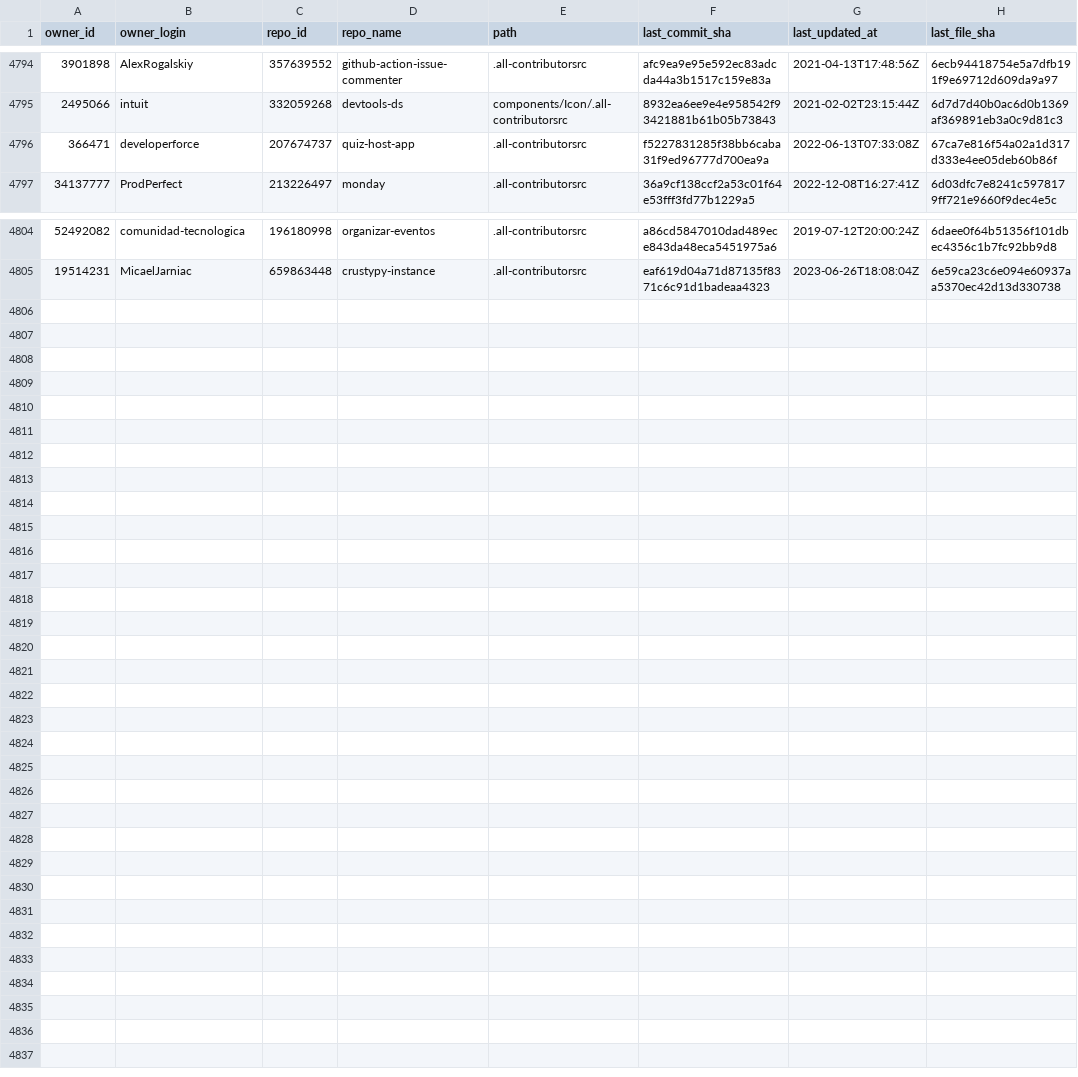
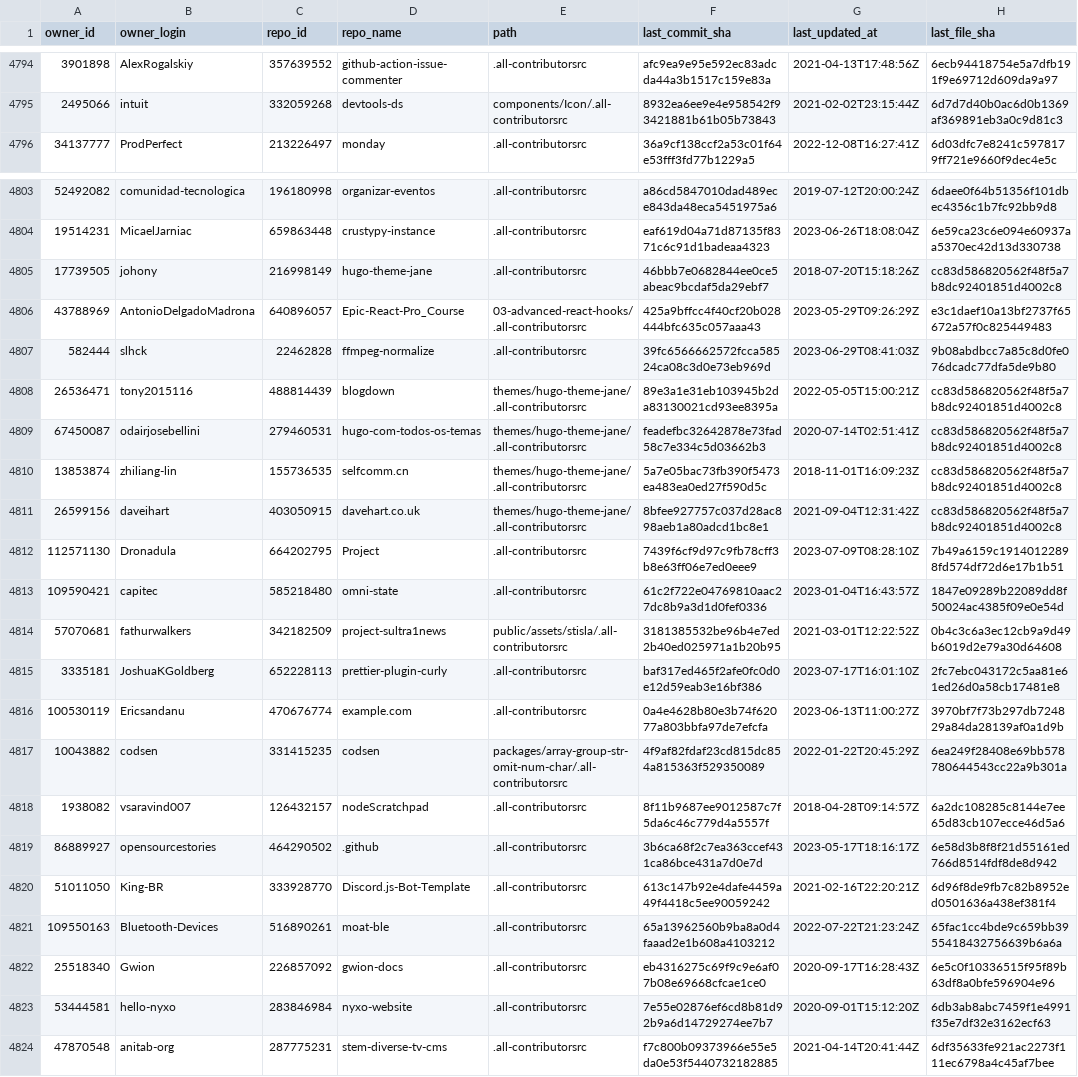
Before and after one commit to all-contributors/import, a CSV file: data/source-files.csv, drawn as a sheet; only a part is shown, gaps mark what is left out; removed rows and columns are numbered as before the commit, all else as after; the diff covers the shown part only; the diff names each change by its address in the sheet, - before the commit and + after, or states it on an @@ line.

```diff
--- a/data/source-files.csv
+++ b/data/source-files.csv
-row 4796: 366471 | developerforce | 207674737 | quiz-host-app | .all-contributorsrc | f5227831285f38bb6caba31f9ed96777d700ea9a | 2022-06-13T07:33:08Z | 67ca7e816f54a02a1d317d333e4ee05deb60b86f
+row 4805: 17739505 | johony | 216998149 | hugo-theme-jane | .all-contributorsrc | 46bbb7e0682844ee0ce5abeac9bcdaf5da29ebf7 | 2018-07-20T15:18:26Z | cc83d586820562f48f5a7b8dc92401851d4002c8
+row 4806: 43788969 | AntonioDelgadoMadrona | 640896057 | Epic-React-Pro_Course | 03-advanced-react-hooks/.all-contributorsrc | 425a9bffcc4f40cf20b028444bfc635c057aaa43 | 2023-05-29T09:26:29Z | e3c1daef10a13bf2737f65672a57f0c825449483
+row 4807: 582444 | slhck | 22462828 | ffmpeg-normalize | .all-contributorsrc | 39fc6566662572fcca58524ca08c3d0e73eb969d | 2023-06-29T08:41:03Z | 9b08abdbcc7a85c8d0fe076dcadc77dfa5de9b80
+row 4808: 26536471 | tony2015116 | 488814439 | blogdown | themes/hugo-theme-jane/.all-contributorsrc | 89e3a1e31eb103945b2da83130021cd93ee8395a | 2022-05-05T15:00:21Z | cc83d586820562f48f5a7b8dc92401851d4002c8
+row 4809: 67450087 | odairjosebellini | 279460531 | hugo-com-todos-os-temas | themes/hugo-theme-jane/.all-contributorsrc | feadefbc32642878e73fad58c7e334c5d03662b3 | 2020-07-14T02:51:41Z | cc83d586820562f48f5a7b8dc92401851d4002c8
+row 4810: 13853874 | zhiliang-lin | 155736535 | selfcomm.cn | themes/hugo-theme-jane/.all-contributorsrc | 5a7e05bac73fb390f5473ea483ea0ed27f590d5c | 2018-11-01T16:09:23Z | cc83d586820562f48f5a7b8dc92401851d4002c8
+row 4811: 26599156 | daveihart | 403050915 | davehart.co.uk | themes/hugo-theme-jane/.all-contributorsrc | 8bfee927757c037d28ac898aeb1a80adcd1bc8e1 | 2021-09-04T12:31:42Z | cc83d586820562f48f5a7b8dc92401851d4002c8
+row 4812: 112571130 | Dronadula | 664202795 | Project | .all-contributorsrc | 7439f6cf9d97c9fb78cff3b8e63ff06e7ed0eee9 | 2023-07-09T08:28:10Z | 7b49a6159c19140122898fd574df72d6e17b1b51
+row 4813: 109590421 | capitec | 585218480 | omni-state | .all-contributorsrc | 61c2f722e04769810aac27dc8b9a3d1d0fef0336 | 2023-01-04T16:43:57Z | 1847e09289b22089dd8f50024ac4385f09e0e54d
+row 4814: 57070681 | fathurwalkers | 342182509 | project-sultra1news | public/assets/stisla/.all-contributorsrc | 3181385532be96b4e7ed2b40ed025971a1b20b95 | 2021-03-01T12:22:52Z | 0b4c3c6a3ec12cb9a9d49b6019d2e79a30d64608
+row 4815: 3335181 | JoshuaKGoldberg | 652228113 | prettier-plugin-curly | .all-contributorsrc | baf317ed465f2afe0fc0d0e12d59eab3e16bf386 | 2023-07-17T16:01:10Z | 2fc7ebc043172c5aa81e61ed26d0a58cb17481e8
+row 4816: 100530119 | Ericsandanu | 470676774 | example.com | .all-contributorsrc | 0a4e4628b80e3b74f62077a803bbfa97de7efcfa | 2023-06-13T11:00:27Z | 3970bf7f73b297db724829a84da28139af0a1d9b
+row 4817: 10043882 | codsen | 331415235 | codsen | packages/array-group-str-omit-num-char/.all-contributorsrc | 4f9af82fdaf23cd815dc854a815363f529350089 | 2022-01-22T20:45:29Z | 6ea249f28408e69bb578780644543cc22a9b301a
+row 4818: 1938082 | vsaravind007 | 126432157 | nodeScratchpad | .all-contributorsrc | 8f11b9687ee9012587c7f5da6c46c779d4a5557f | 2018-04-28T09:14:57Z | 6a2dc108285c8144e7ee65d83cb107ecce46d5a6
+row 4819: 86889927 | opensourcestories | 464290502 | .github | .all-contributorsrc | 3b6ca68f2c7ea363ccef431ca86bce431a7d0e7d | 2023-05-17T18:16:17Z | 6e58d3b8f8f21d55161ed766d8514fdf8de8d942
+row 4820: 51011050 | King-BR | 333928770 | Discord.js-Bot-Template | .all-contributorsrc | 613c147b92e4dafe4459a49f4418c5ee90059242 | 2021-02-16T22:20:21Z | 6d96f8de9fb7c82b8952ed0501636a438ef381f4
+row 4821: 109550163 | Bluetooth-Devices | 516890261 | moat-ble | .all-contributorsrc | 65a13962560b9ba8a0d4faaad2e1b608a4103212 | 2022-07-22T21:23:24Z | 65fac1cc4bde9c659bb3955418432756639b6a6a
+row 4822: 25518340 | Gwion | 226857092 | gwion-docs | .all-contributorsrc | eb4316275c69f9c9e6af07b08e69668cfcae1ce0 | 2020-09-17T16:28:43Z | 6e5c0f10336515f95f89b63df8a0bfe596904e96
+row 4823: 53444581 | hello-nyxo | 283846984 | nyxo-website | .all-contributorsrc | 7e55e02876ef6cd8b81d92b9a6d14729274ee7b7 | 2020-09-01T15:12:20Z | 6db3ab8abc7459f1e4991f35e7df32e3162ecf63
+row 4824: 47870548 | anitab-org | 287775231 | stem-diverse-tv-cms | .all-contributorsrc | f7c800b09373966e55e5da0e53f5440732182885 | 2021-04-14T20:41:44Z | 6df35633fe921ac2273f111ec6798a4c45af7bee
```
Also changed, not shown: 10 edited cells elsewhere in this file.
